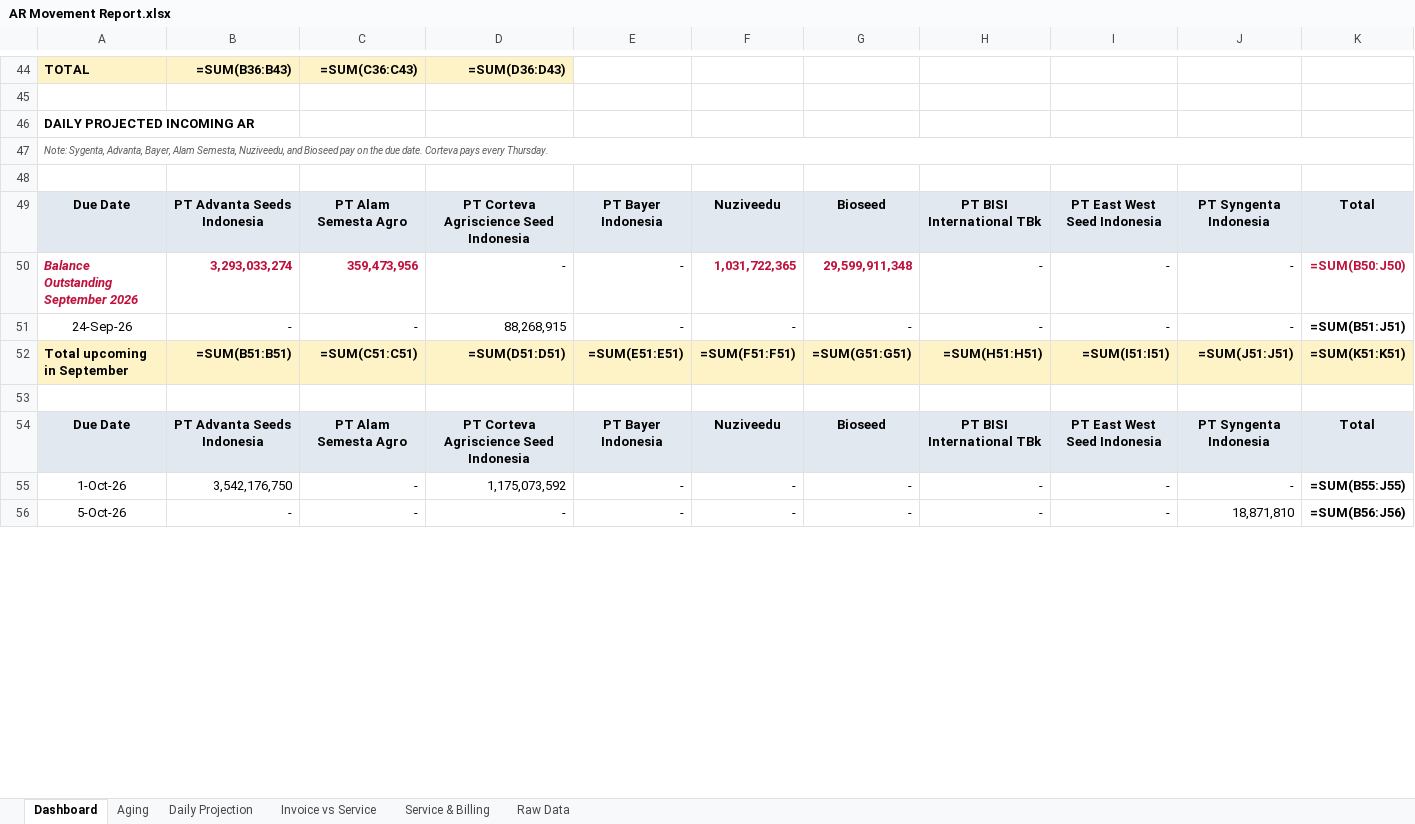
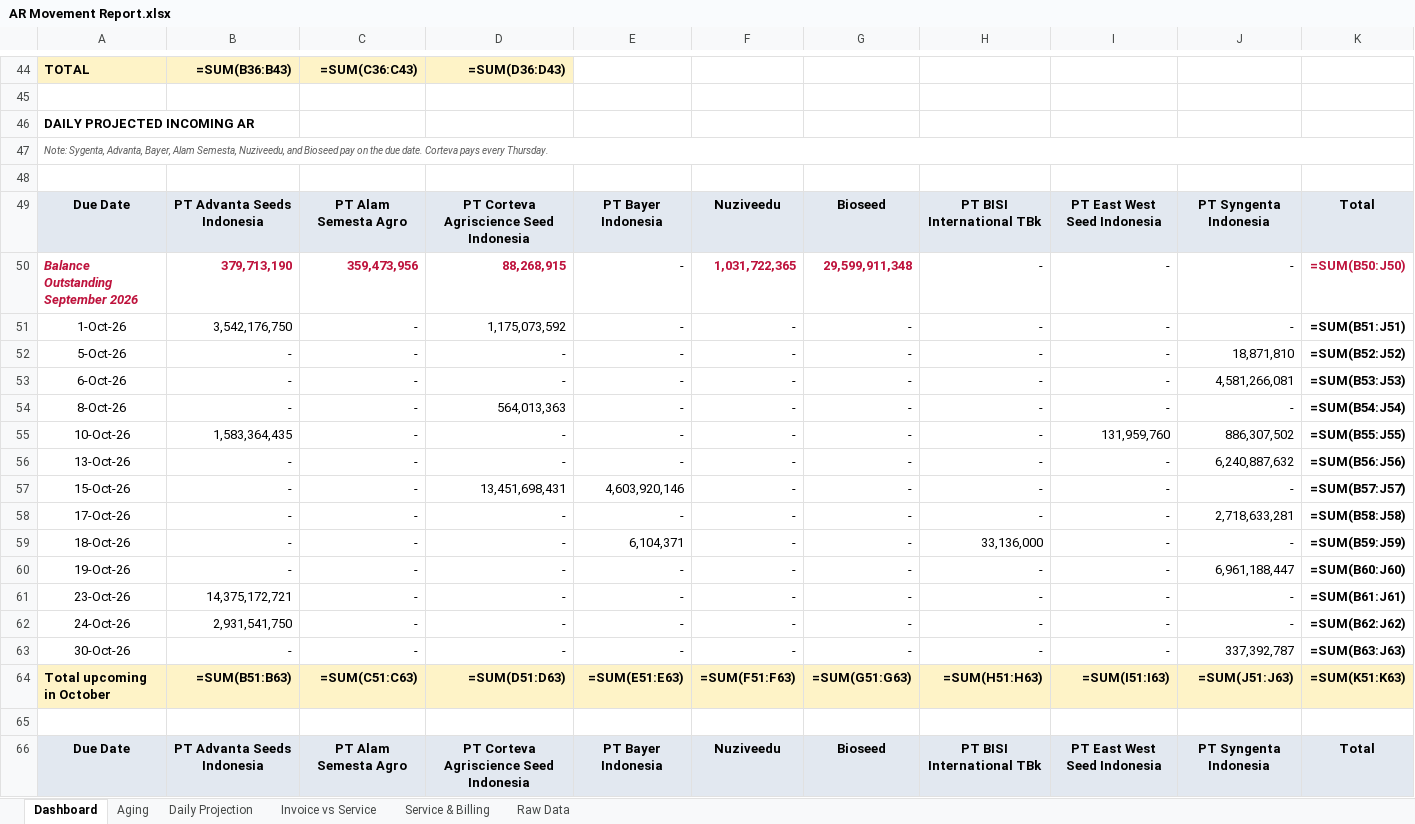
Before and after one commit to finmanagerindonesia-dev/psi-ar-dashboard, an Excel workbook: AR Movement Report.xlsx, sheet Dashboard, drawn as a sheet; only a part is shown, gaps mark what is left out; values as stored, in another font and other column widths than the file's, no borders; formulas without a stored value are shown as written; removed rows and columns are numbered as before the commit, all else as after; the diff covers the shown part only; the diff names each change by its address in the sheet, - before the commit and + after, or states it on an @@ line.

Commit message:
Auto-deploy AR dashboard 2026-09-24 16:49

```diff
--- a/AR Movement Report.xlsx (sheet Dashboard)
+++ b/AR Movement Report.xlsx (sheet Dashboard)
-B50: 3,293,033,274
+B50: 379,713,190
-D50: -
+D50: 88,268,915
@@ D50 bold: off → on, text colour: black → #BE123C @@
+row 51: 1-Oct-26 | 3,542,176,750 | - | 1,175,073,592 | - | - | - | - | - | - | =SUM(B51:J51)
+row 52: 5-Oct-26 | - | - | - | - | - | - | - | - | 18,871,810 | =SUM(B52:J52)
+row 53: 6-Oct-26 | - | - | - | - | - | - | - | - | 4,581,266,081 | =SUM(B53:J53)
-A54: 24-Sep-26
+A54: 8-Oct-26
-D54: 88,268,915
+D54: 564,013,363
-K54: =SUM(B51:J51)
+K54: =SUM(B54:J54)
+row 55: 10-Oct-26 | 1,583,364,435 | - | - | - | - | - | - | 131,959,760 | 886,307,502 | =SUM(B55:J55)
+row 56: 13-Oct-26 | - | - | - | - | - | - | - | - | 6,240,887,632 | =SUM(B56:J56)
+row 57: 15-Oct-26 | - | - | 13,451,698,431 | 4,603,920,146 | - | - | - | - | - | =SUM(B57:J57)
+row 58: 17-Oct-26 | - | - | - | - | - | - | - | - | 2,718,633,281 | =SUM(B58:J58)
+row 59: 18-Oct-26 | - | - | - | 6,104,371 | - | - | 33,136,000 | - | - | =SUM(B59:J59)
+row 60: 19-Oct-26 | - | - | - | - | - | - | - | - | 6,961,188,447 | =SUM(B60:J60)
+row 61: 23-Oct-26 | 14,375,172,721 | - | - | - | - | - | - | - | - | =SUM(B61:J61)
+row 62: 24-Oct-26 | 2,931,541,750 | - | - | - | - | - | - | - | - | =SUM(B62:J62)
+row 63: 30-Oct-26 | - | - | - | - | - | - | - | - | 337,392,787 | =SUM(B63:J63)
-A64: Total upcoming in September
+A64: Total upcoming in October
-B64: =SUM(B51:B51)
+B64: =SUM(B51:B63)
-C64: =SUM(C51:C51)
+C64: =SUM(C51:C63)
-D64: =SUM(D51:D51)
+D64: =SUM(D51:D63)
-E64: =SUM(E51:E51)
+E64: =SUM(E51:E63)
-F64: =SUM(F51:F51)
+F64: =SUM(F51:F63)
-G64: =SUM(G51:G51)
+G64: =SUM(G51:G63)
-H64: =SUM(H51:H51)
+H64: =SUM(H51:H63)
-I64: =SUM(I51:I51)
+I64: =SUM(I51:I63)
-J64: =SUM(J51:J51)
+J64: =SUM(J51:J63)
-K64: =SUM(K51:K51)
+K64: =SUM(K51:K63)
-row 55: 1-Oct-26 | 3,542,176,750 | - | 1,175,073,592 | - | - | - | - | - | - | =SUM(B55:J55)
-row 56: 5-Oct-26 | - | - | - | - | - | - | - | - | 18,871,810 | =SUM(B56:J56)
```
Also changed, not shown: 2 added rows, 15 removed rows and 19 edited cells elsewhere in this sheet, sheet Daily Projection, sheet Raw Data, sheet Invoice vs Service, sheet Service & Billing, sheet Aging.
